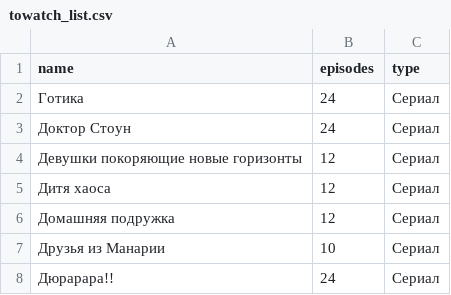
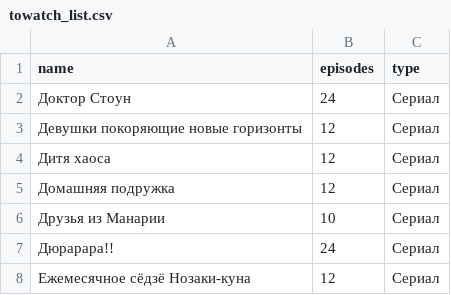
Before and after one commit to rprtr258/rprtr258.github.io, a CSV file: site/_data/towatch_list.csv, drawn as a sheet; only a part is shown; the shorter side is filled out with more unchanged rows; the diff names each change by its address in the sheet, - before the commit and + after, or states it on an @@ line.

Commit message:
Update towatch_list.csv

```diff
--- a/site/_data/towatch_list.csv
+++ b/site/_data/towatch_list.csv
-row 2: Готика | 24 | Сериал
```
